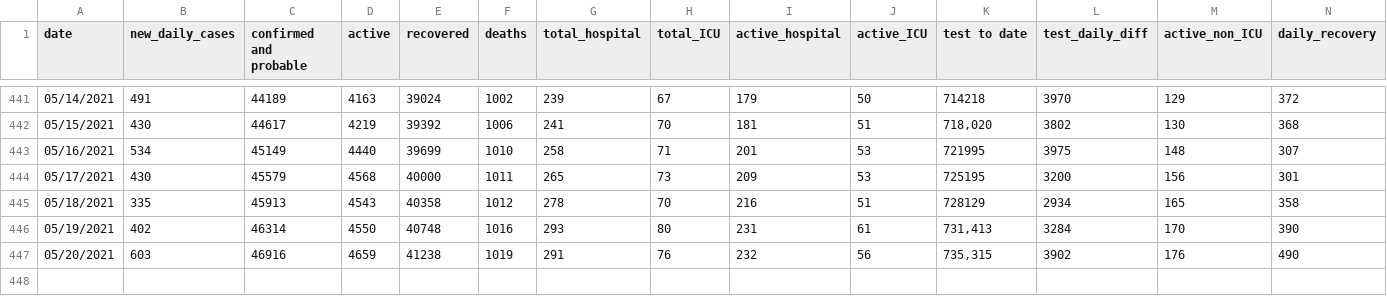
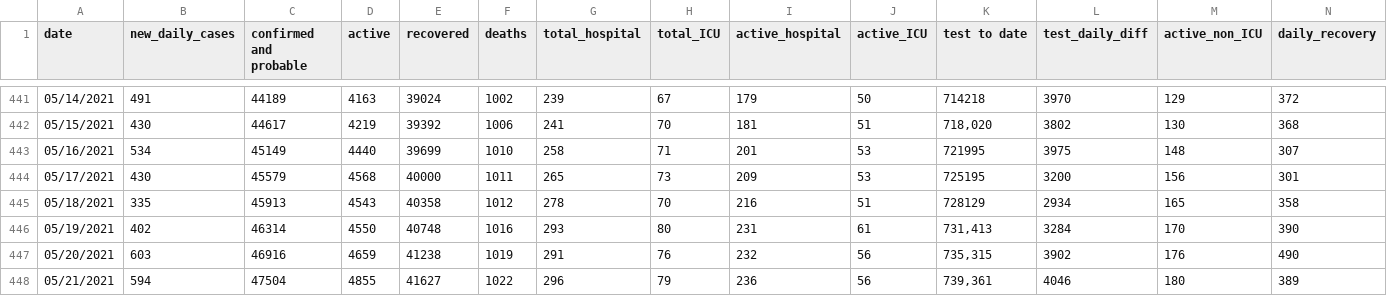
Before and after one commit to winnipegfreepress/covid19_analysis, a CSV file: data/raw/gsheet_wfp_daily_totals.csv, drawn as a sheet; only a part is shown, gaps mark what is left out; rows hold the shown columns only; the diff names each change by its address in the sheet, - before the commit and + after, or states it on an @@ line.

```diff
--- a/data/raw/gsheet_wfp_daily_totals.csv
+++ b/data/raw/gsheet_wfp_daily_totals.csv
+row 448: 05/21/2021 | 594 | 47504 | 4855 | 41627 | 1022 | 296 | 79 | 236 | 56 | 739,361 | 4046 | 180 | 389
```
Also changed, not shown: data/raw/COVID19_vaccine_administration.csv, data/raw/COVID19_vaccine_distribution.csv, 26 other files.
